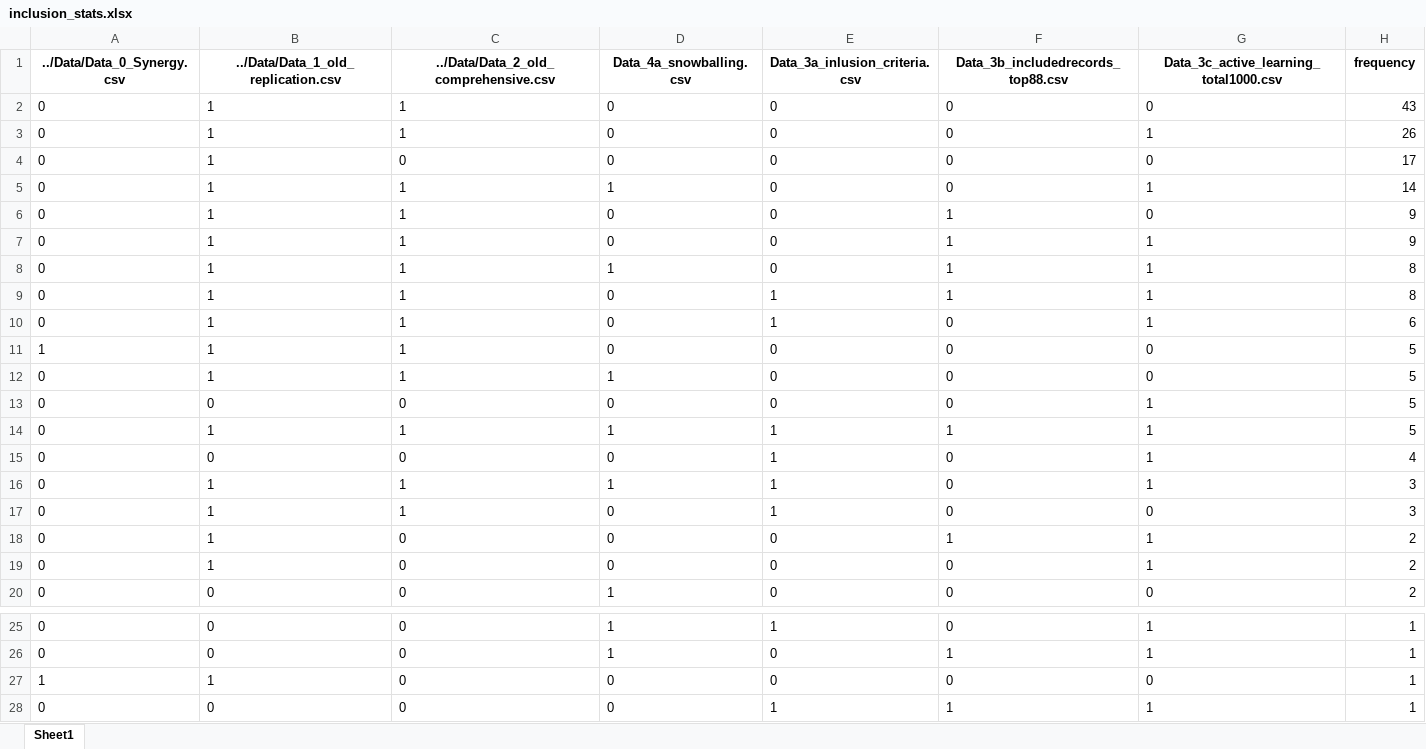
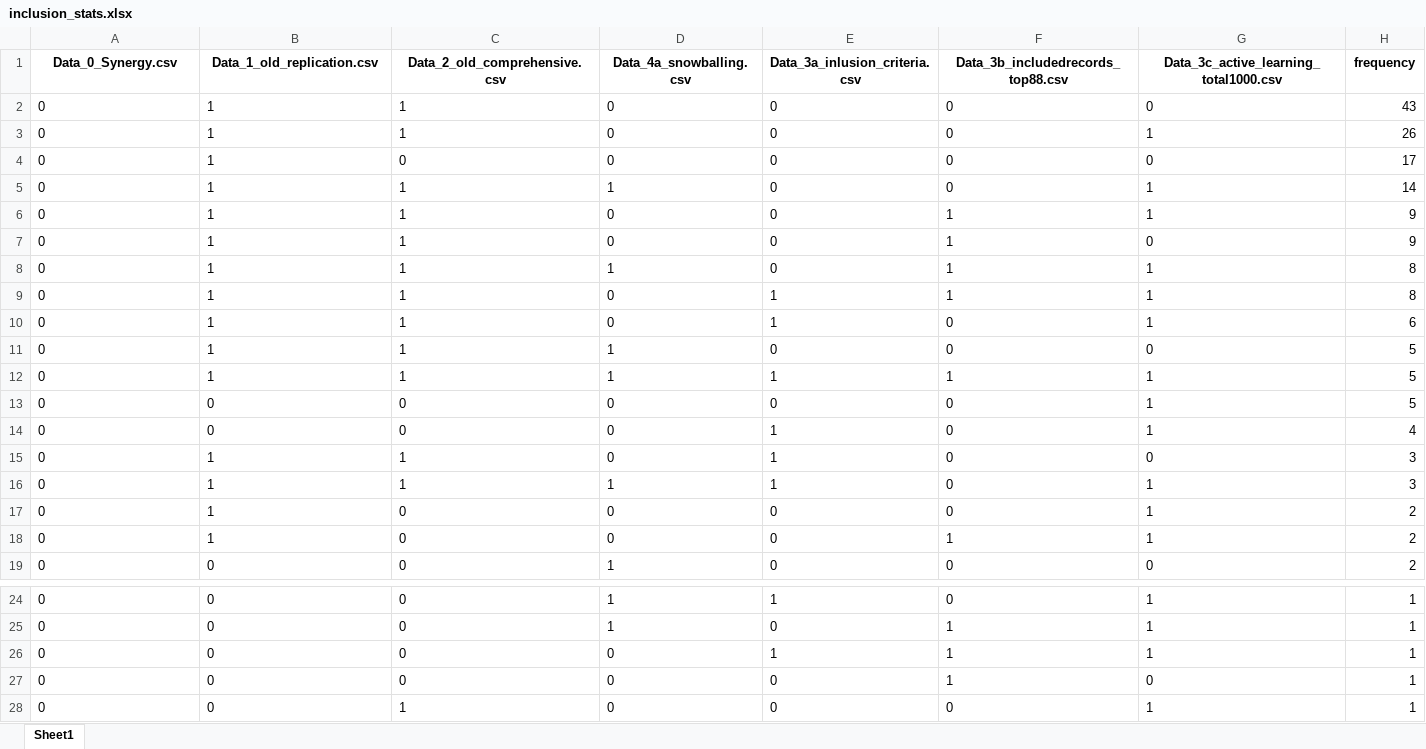
Before and after one commit to laurens88/FORAS_scripts, an Excel workbook: Scripts/inclusion_stats.xlsx, sheet Sheet1, drawn as a sheet; only a part is shown, gaps mark what is left out; the shorter side is filled out with more unchanged rows; values as stored, in another font and other column widths than the file's, no borders; removed rows and columns are numbered as before the commit, all else as after; the diff names each change by its address in the sheet, - before the commit and + after, or states it on an @@ line.

```diff
--- a/Scripts/inclusion_stats.xlsx (sheet Sheet1)
+++ b/Scripts/inclusion_stats.xlsx (sheet Sheet1)
-A1: ../Data/Data_0_Synergy.csv
+A1: Data_0_Synergy.csv
-B1: ../Data/Data_1_old_replication.csv
+B1: Data_1_old_replication.csv
-C1: ../Data/Data_2_old_comprehensive.csv
+C1: Data_2_old_comprehensive.csv
@@ row 7 moved to row 6: 0 @@
-row 11: 1 | 1 | 1 | 0 | 0 | 0 | 0 | 5
@@ row 14 moved to row 12: 0 @@
@@ row 17 moved to row 15: 0 @@
@@ row 19 moved to row 17: 0 @@
-row 27: 1 | 1 | 0 | 0 | 0 | 0 | 0 | 1
```
Also changed, not shown: Scripts/FT_Screening_Bruno.xlsx, 12 other files.
